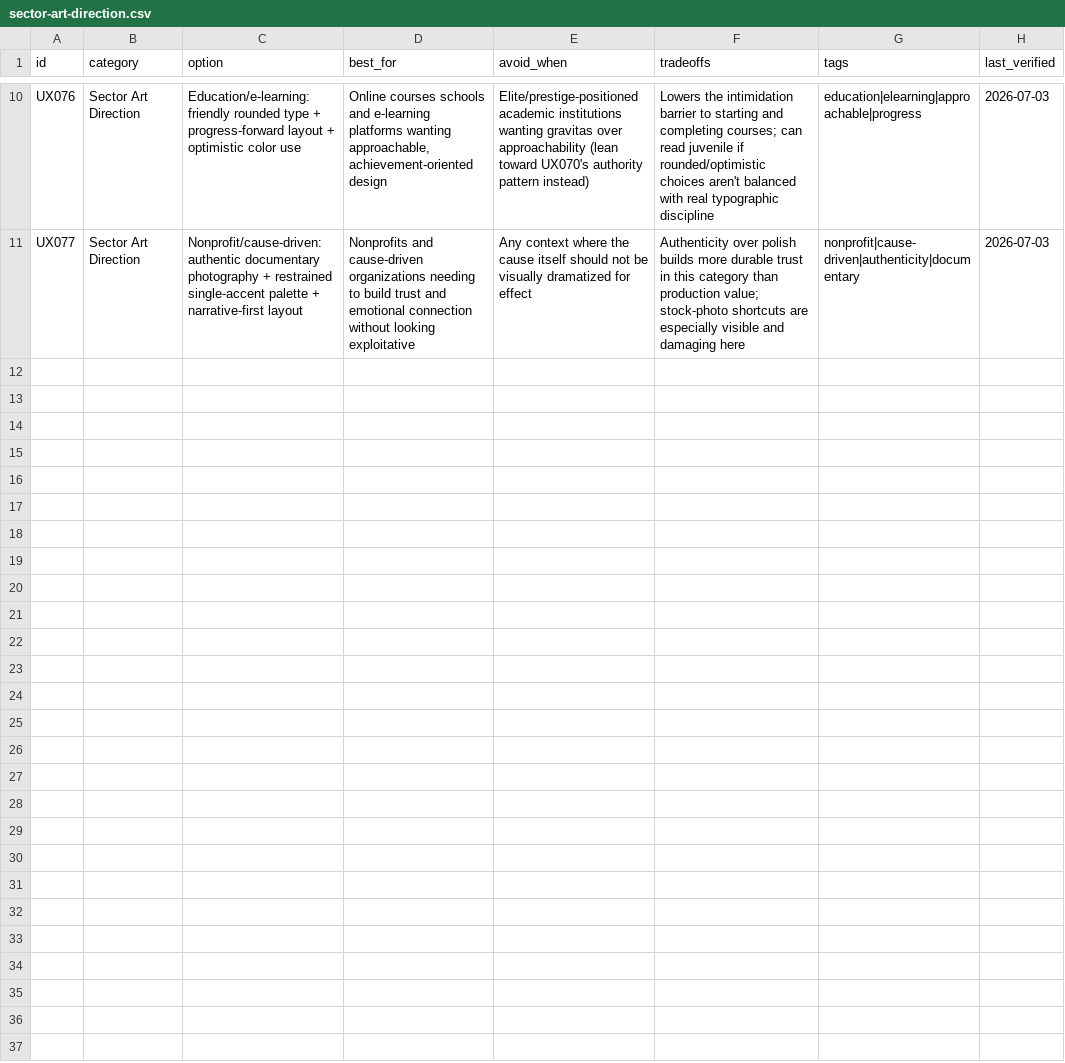
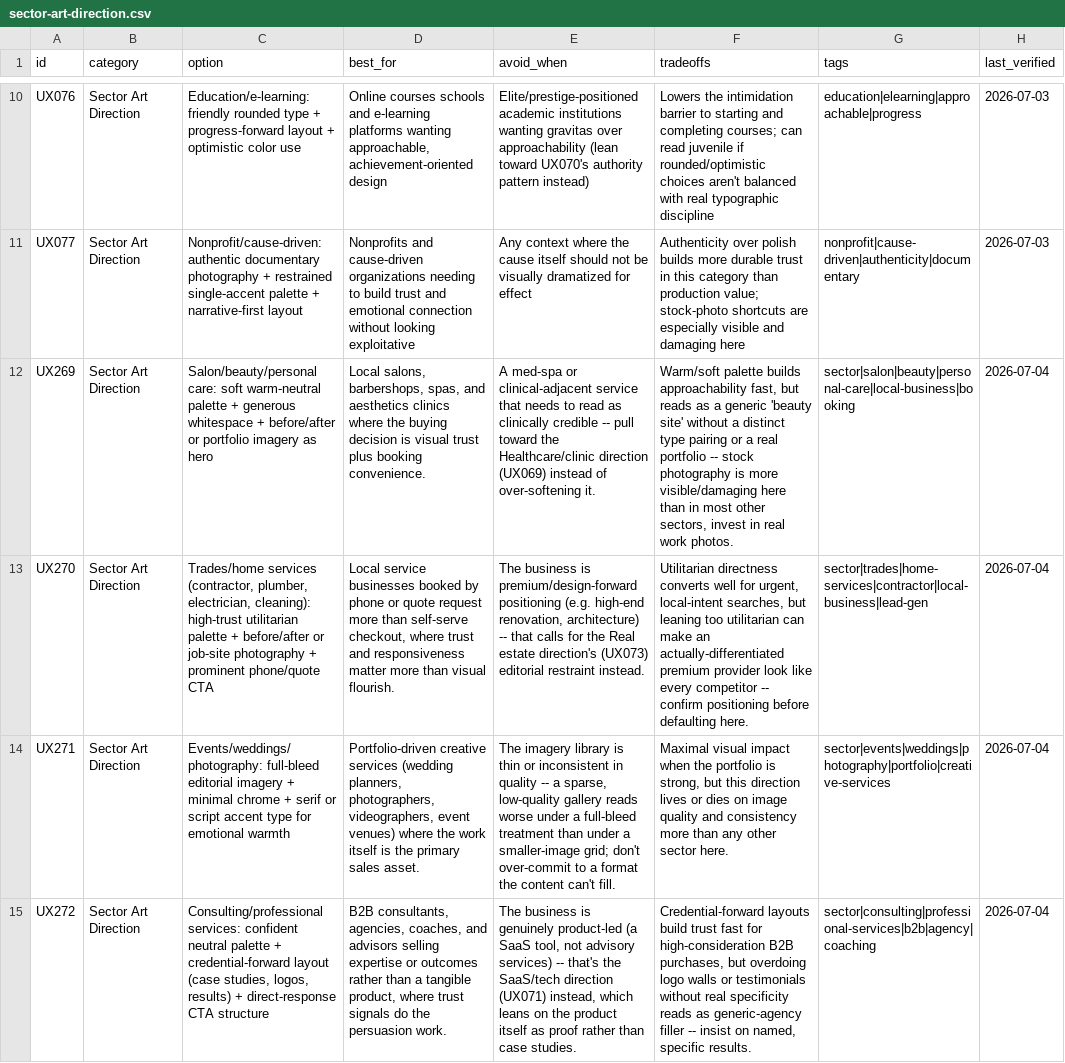
Before and after one commit to 0x61A/fullstack-pro-max, a CSV file: data/ui-ux/sector-art-direction.csv, drawn as a sheet; only a part is shown, gaps mark what is left out; the diff covers the shown part only; the diff names each change by its address in the sheet, - before the commit and + after, or states it on an @@ line.

```diff
--- a/data/ui-ux/sector-art-direction.csv
+++ b/data/ui-ux/sector-art-direction.csv
+row 12: UX269 | Sector Art Direction | Salon/beauty/personal care: soft warm-neutral palette + generous whitespace + before/after or portfolio imagery as hero | Local salons, barbershops, spas, and aesthetics clinics where the buying decision is visual trust plus booking convenience. | A med-spa or clinical-adjacent service that needs to read as clinically credible -- pull toward the Healthcare/clinic direction (UX069) instead of over-softening it. | Warm/soft palette builds approachability fast, but reads as a generic 'beauty site' without a distinct type pairing or a real portfolio -- stock photography is more visible/damaging here than in most other sectors, invest in real work photos. | sector|salon|beauty|personal-care|local-business|booking | 2026-07-04
+row 13: UX270 | Sector Art Direction | Trades/home services (contractor, plumber, electrician, cleaning): high-trust utilitarian palette + before/after or job-site photography + prominent phone/quote CTA | Local service businesses booked by phone or quote request more than self-serve checkout, where trust and responsiveness matter more than visual flourish. | The business is premium/design-forward positioning (e.g. high-end renovation, architecture) -- that calls for the Real estate direction's (UX073) editorial restraint instead. | Utilitarian directness converts well for urgent, local-intent searches, but leaning too utilitarian can make an actually-differentiated premium provider look like every competitor -- confirm positioning before defaulting here. | sector|trades|home-services|contractor|local-business|lead-gen | 2026-07-04
+row 14: UX271 | Sector Art Direction | Events/weddings/photography: full-bleed editorial imagery + minimal chrome + serif or script accent type for emotional warmth | Portfolio-driven creative services (wedding planners, photographers, videographers, event venues) where the work itself is the primary sales asset. | The imagery library is thin or inconsistent in quality -- a sparse, low-quality gallery reads worse under a full-bleed treatment than under a smaller-image grid; don't over-commit to a format the content can't fill. | Maximal visual impact when the portfolio is strong, but this direction lives or dies on image quality and consistency more than any other sector here. | sector|events|weddings|photography|portfolio|creative-services | 2026-07-04
+row 15: UX272 | Sector Art Direction | Consulting/professional services: confident neutral palette + credential-forward layout (case studies, logos, results) + direct-response CTA structure | B2B consultants, agencies, coaches, and advisors selling expertise or outcomes rather than a tangible product, where trust signals do the persuasion work. | The business is genuinely product-led (a SaaS tool, not advisory services) -- that's the SaaS/tech direction (UX071) instead, which leans on the product itself as proof rather than case studies. | Credential-forward layouts build trust fast for high-consideration B2B purchases, but overdoing logo walls or testimonials without real specificity reads as generic-agency filler -- insist on named, specific results. | sector|consulting|professional-services|b2b|agency|coaching | 2026-07-04
```
Also changed, not shown: 3 added rows elsewhere in this file, data/backend/stacks.csv, 6 other files.
